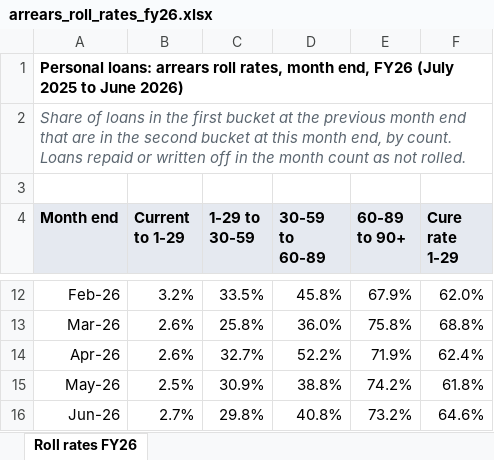
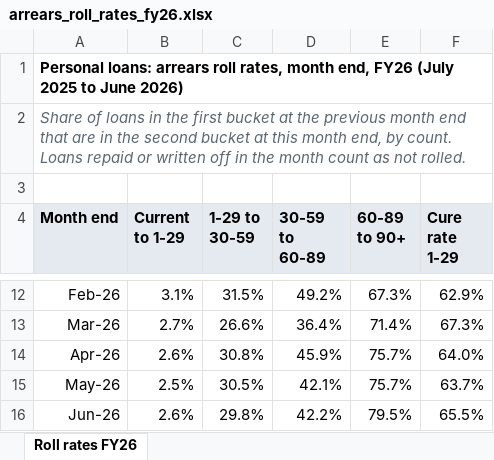
Before and after one commit to sathyaNEU/real-world-data-extraction-conformation-etl-build-problems, an Excel workbook: task133/target/arrears_roll_rates_fy26.xlsx, sheet Roll rates FY26, drawn as a sheet; only a part is shown, gaps mark what is left out; values as stored, in another font and other column widths than the file's, no borders; the diff covers the shown part only; the diff names each change by its address in the sheet, - before the commit and + after, or states it on an @@ line.

```diff
--- a/task133/target/arrears_roll_rates_fy26.xlsx (sheet Roll rates FY26)
+++ b/task133/target/arrears_roll_rates_fy26.xlsx (sheet Roll rates FY26)
-B12 (Current to 1-29): 3.2%
+B12 (Current to 1-29): 3.1%
-C12 (1-29 to 30-59): 33.5%
+C12 (1-29 to 30-59): 31.5%
-D12 (30-59 to 60-89): 45.8%
+D12 (30-59 to 60-89): 49.2%
-E12 (60-89 to 90+): 67.9%
+E12 (60-89 to 90+): 67.3%
-F12 (Cure rate 1-29): 62.0%
+F12 (Cure rate 1-29): 62.9%
-B13 (Current to 1-29): 2.6%
+B13 (Current to 1-29): 2.7%
-C13 (1-29 to 30-59): 25.8%
+C13 (1-29 to 30-59): 26.6%
-D13 (30-59 to 60-89): 36.0%
+D13 (30-59 to 60-89): 36.4%
-E13 (60-89 to 90+): 75.8%
+E13 (60-89 to 90+): 71.4%
-F13 (Cure rate 1-29): 68.8%
+F13 (Cure rate 1-29): 67.3%
-C14 (1-29 to 30-59): 32.7%
+C14 (1-29 to 30-59): 30.8%
-D14 (30-59 to 60-89): 52.2%
+D14 (30-59 to 60-89): 45.9%
-E14 (60-89 to 90+): 71.9%
+E14 (60-89 to 90+): 75.7%
-F14 (Cure rate 1-29): 62.4%
+F14 (Cure rate 1-29): 64.0%
-C15 (1-29 to 30-59): 30.9%
+C15 (1-29 to 30-59): 30.5%
-D15 (30-59 to 60-89): 38.8%
+D15 (30-59 to 60-89): 42.1%
-E15 (60-89 to 90+): 74.2%
+E15 (60-89 to 90+): 75.7%
-F15 (Cure rate 1-29): 61.8%
+F15 (Cure rate 1-29): 63.7%
-B16 (Current to 1-29): 2.7%
+B16 (Current to 1-29): 2.6%
-D16 (30-59 to 60-89): 40.8%
+D16 (30-59 to 60-89): 42.2%
-E16 (60-89 to 90+): 73.2%
+E16 (60-89 to 90+): 79.5%
-F16 (Cure rate 1-29): 64.6%
+F16 (Cure rate 1-29): 65.5%
```
Also changed, not shown: 32 edited cells elsewhere in this sheet, task133/target/hardship_register_2026-09-30.xlsx, task133/target/ifrs9_scenarios_2026Q3.xlsx, 25 other files.
